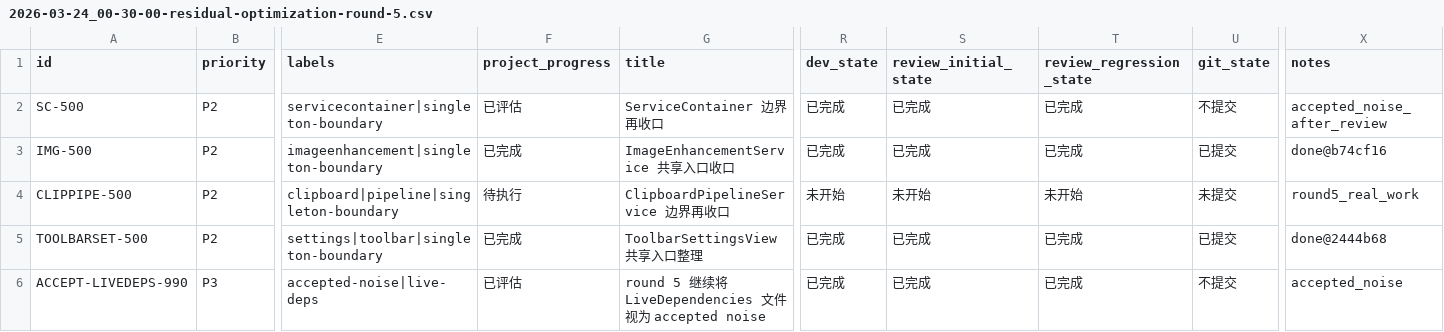
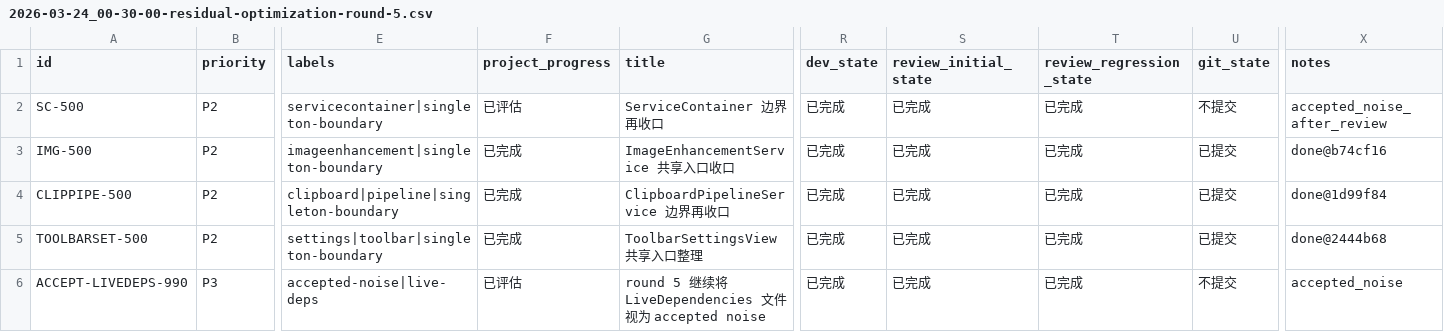
Before and after one commit to callmerio/spokeanywhere, a CSV file: spoke/issues/2026-03-24_00-30-00-residual-optimization-round-5.csv, drawn as a sheet; only a part is shown, gaps mark what is left out; the diff names each change by its address in the sheet, - before the commit and + after, or states it on an @@ line.

Commit message:
chore: update residual optimization round 5 status

```diff
--- a/spoke/issues/2026-03-24_00-30-00-residual-optimization-round-5.csv
+++ b/spoke/issues/2026-03-24_00-30-00-residual-optimization-round-5.csv
-F4 (project_progress): 待执行
+F4 (project_progress): 已完成
-R4 (dev_state): 未开始
+R4 (dev_state): 已完成
-S4 (review_initial_state): 未开始
+S4 (review_initial_state): 已完成
-T4 (review_regression_state): 未开始
+T4 (review_regression_state): 已完成
-U4 (git_state): 未提交
+U4 (git_state): 已提交
-X4 (notes): round5_real_work
+X4 (notes): done@1d99f84
```
